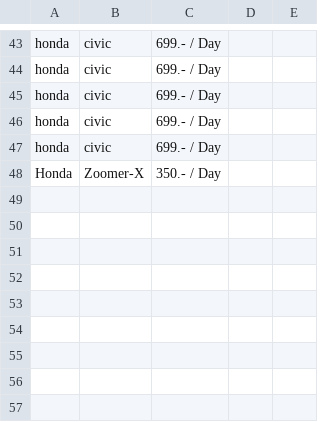
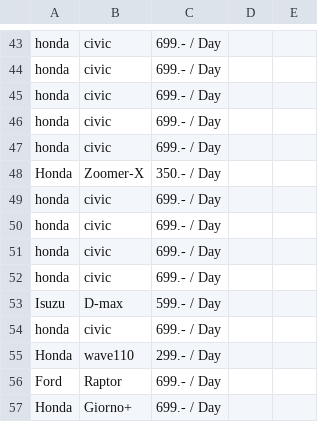
Before and after one commit to phuwanat48/GoDrive, a CSV file: File/selected_car.csv, drawn as a sheet; only a part is shown, gaps mark what is left out; the diff names each change by its address in the sheet, - before the commit and + after, or states it on an @@ line.

```diff
--- a/File/selected_car.csv
+++ b/File/selected_car.csv
+row 49: honda | civic | 699.- / Day
+row 50: honda | civic | 699.- / Day
+row 51: honda | civic | 699.- / Day
+row 52: honda | civic | 699.- / Day
+row 53: Isuzu | D-max | 599.- / Day
+row 54: honda | civic | 699.- / Day
+row 55: Honda | wave110 | 299.- / Day
+row 56: Ford | Raptor | 699.- / Day
+row 57: Honda | Giorno+ | 699.- / Day
```
Also changed, not shown: File/booking_log.csv, File/personal.csv, 32 other files.
